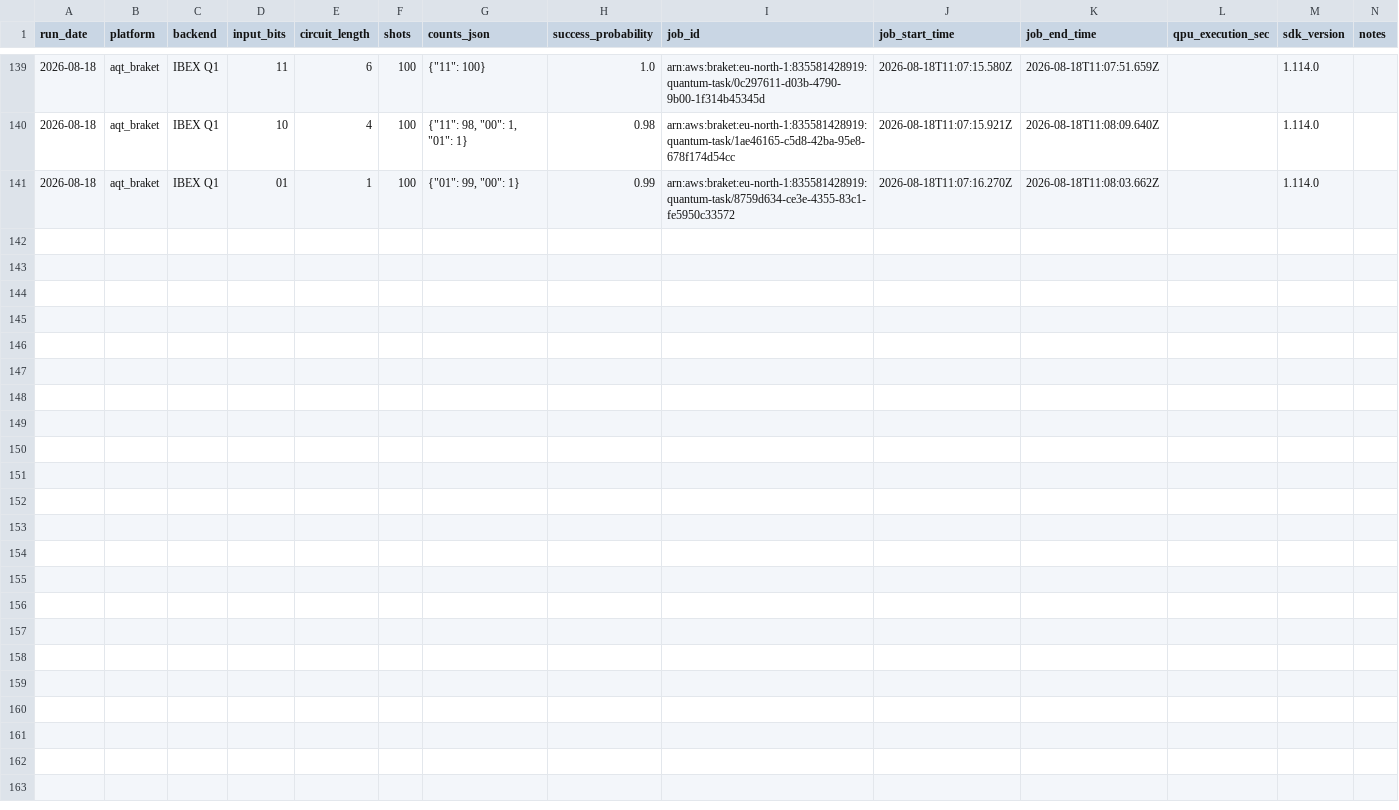
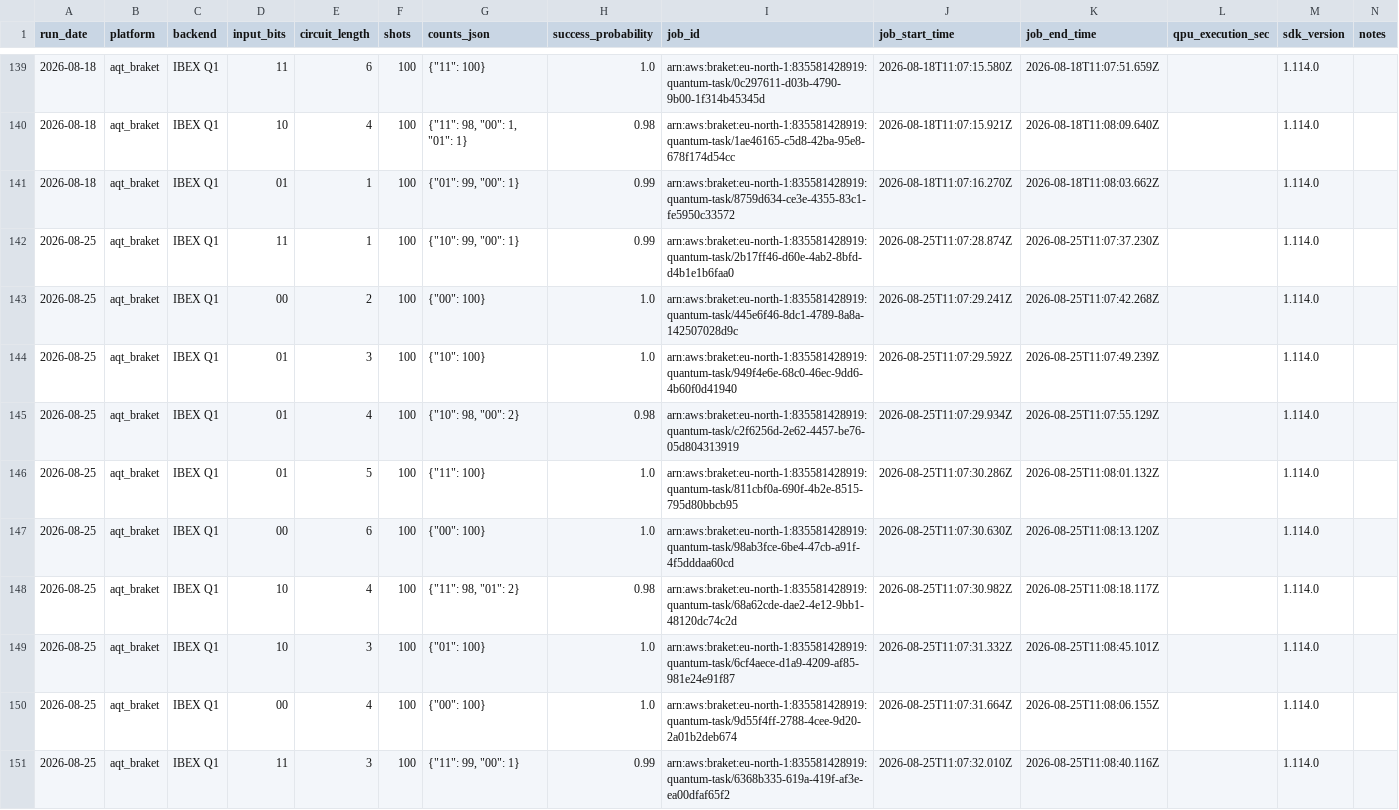
Before and after one commit to InsightSoftmax/quantum-stability, a CSV file: data/aqt_braket/results.csv, drawn as a sheet; only a part is shown, gaps mark what is left out.

```diff
--- a/data/aqt_braket/results.csv
+++ b/data/aqt_braket/results.csv
@@ -141 +141,11 @@ run_date,platform,backend,input_bits,circuit_length,shots,counts_json,success_pr
 2026-08-18,aqt_braket,IBEX Q1,01,1,100,"{""01"": 99, ""00"": 1}",0.99,arn:aws:braket:eu-north-1:835581428919:quantum-task/8759d634-ce3e-4355-83c1-fe5950c33572,2026-08-18T11:07:16.270Z,2026-08-18T11:08:03.662Z,,1.114.0,
+2026-08-25,aqt_braket,IBEX Q1,11,1,100,"{""10"": 99, ""00"": 1}",0.99,arn:aws:braket:eu-north-1:835581428919:quantum-task/2b17ff46-d60e-4ab2-8bfd-d4b1e1b6faa0,2026-08-25T11:07:28.874Z,2026-08-25T11:07:37.230Z,,1.114.0,
+2026-08-25,aqt_braket,IBEX Q1,00,2,100,"{""00"": 100}",1.0,arn:aws:braket:eu-north-1:835581428919:quantum-task/445e6f46-8dc1-4789-8a8a-142507028d9c,2026-08-25T11:07:29.241Z,2026-08-25T11:07:42.268Z,,1.114.0,
+2026-08-25,aqt_braket,IBEX Q1,01,3,100,"{""10"": 100}",1.0,arn:aws:braket:eu-north-1:835581428919:quantum-task/949f4e6e-68c0-46ec-9dd6-4b60f0d41940,2026-08-25T11:07:29.592Z,2026-08-25T11:07:49.239Z,,1.114.0,
+2026-08-25,aqt_braket,IBEX Q1,01,4,100,"{""10"": 98, ""00"": 2}",0.98,arn:aws:braket:eu-north-1:835581428919:quantum-task/c2f6256d-2e62-4457-be76-05d804313919,2026-08-25T11:07:29.934Z,2026-08-25T11:07:55.129Z,,1.114.0,
+2026-08-25,aqt_braket,IBEX Q1,01,5,100,"{""11"": 100}",1.0,arn:aws:braket:eu-north-1:835581428919:quantum-task/811cbf0a-690f-4b2e-8515-795d80bbcb95,2026-08-25T11:07:30.286Z,2026-08-25T11:08:01.132Z,,1.114.0,
+2026-08-25,aqt_braket,IBEX Q1,00,6,100,"{""00"": 100}",1.0,arn:aws:braket:eu-north-1:835581428919:quantum-task/98ab3fce-6be4-47cb-a91f-4f5dddaa60cd,2026-08-25T11:07:30.630Z,2026-08-25T11:08:13.120Z,,1.114.0,
+2026-08-25,aqt_braket,IBEX Q1,10,4,100,"{""11"": 98, ""01"": 2}",0.98,arn:aws:braket:eu-north-1:835581428919:quantum-task/68a62cde-dae2-4e12-9bb1-48120dc74c2d,2026-08-25T11:07:30.982Z,2026-08-25T11:08:18.117Z,,1.114.0,
+2026-08-25,aqt_braket,IBEX Q1,10,3,100,"{""01"": 100}",1.0,arn:aws:braket:eu-north-1:835581428919:quantum-task/6cf4aece-d1a9-4209-af85-981e24e91f87,2026-08-25T11:07:31.332Z,2026-08-25T11:08:45.101Z,,1.114.0,
+2026-08-25,aqt_braket,IBEX Q1,00,4,100,"{""00"": 100}",1.0,arn:aws:braket:eu-north-1:835581428919:quantum-task/9d55f4ff-2788-4cee-9d20-2a01b2deb674,2026-08-25T11:07:31.664Z,2026-08-25T11:08:06.155Z,,1.114.0,
+2026-08-25,aqt_braket,IBEX Q1,11,3,100,"{""11"": 99, ""00"": 1}",0.99,arn:aws:braket:eu-north-1:835581428919:quantum-task/6368b335-619a-419f-af3e-ea00dfaf65f2,2026-08-25T11:07:32.010Z,2026-08-25T11:08:40.116Z,,1.114.0,
```
Also changed, not shown: data/aqt/results.csv, 2 other files.
